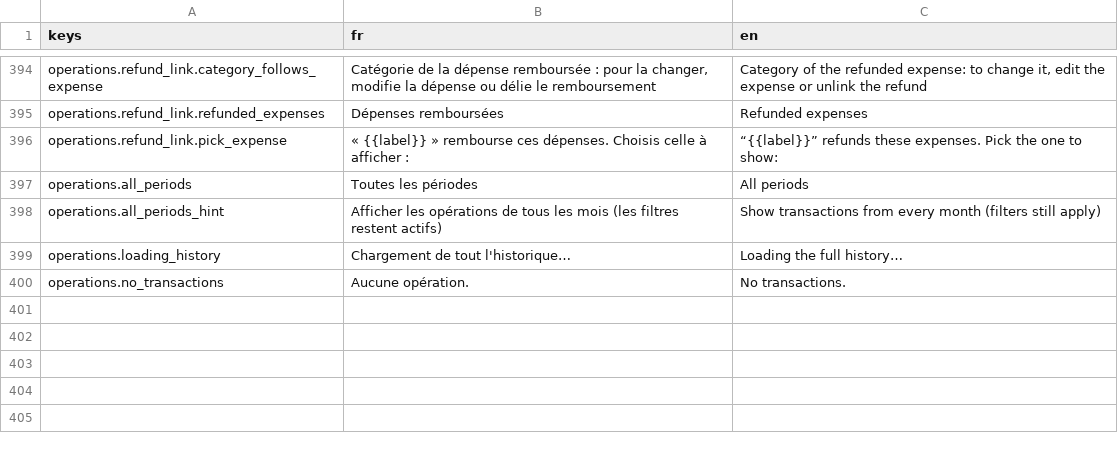
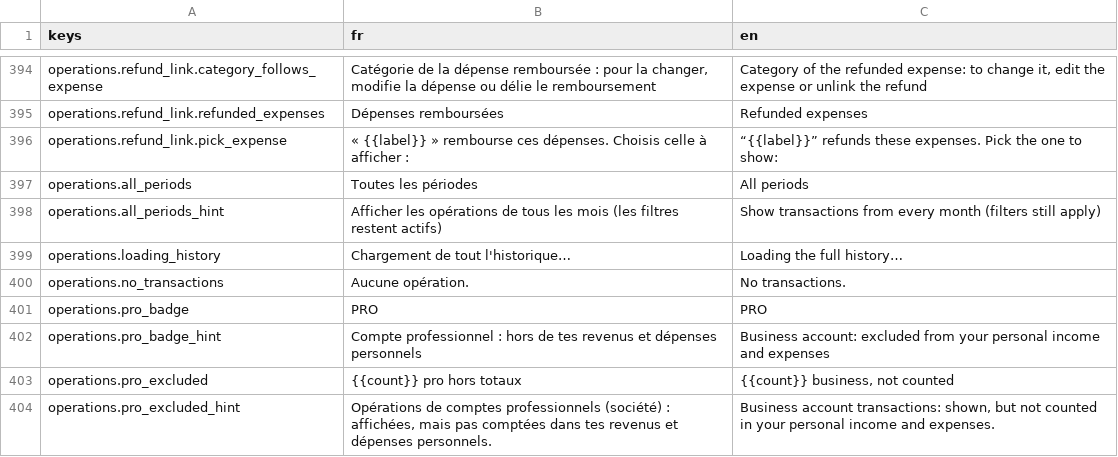
Before and after one commit to me02329/suzanne, a CSV file: frontend/src/i18n/catalogs/operations.csv, drawn as a sheet; only a part is shown, gaps mark what is left out.

```diff
--- a/frontend/src/i18n/catalogs/operations.csv
+++ b/frontend/src/i18n/catalogs/operations.csv
@@ -400 +400,5 @@ operations.loading_history,Chargement de tout l'historique…,Loading the full h
 operations.no_transactions,Aucune opération.,No transactions.
+operations.pro_badge,PRO,PRO
+operations.pro_badge_hint,Compte professionnel : hors de tes revenus et dépenses personnels,Business account: excluded from your personal income and expenses
+operations.pro_excluded,{{count}} pro hors totaux,"{{count}} business, not counted"
+operations.pro_excluded_hint,"Opérations de comptes professionnels (société) : affichées, mais pas comptées dans tes revenus et dépenses personnels.","Business account transactions: shown, but not counted in your personal income and expenses."
```
Also changed, not shown: frontend/src/i18n/catalogs/comptes.csv, 28 other files.
